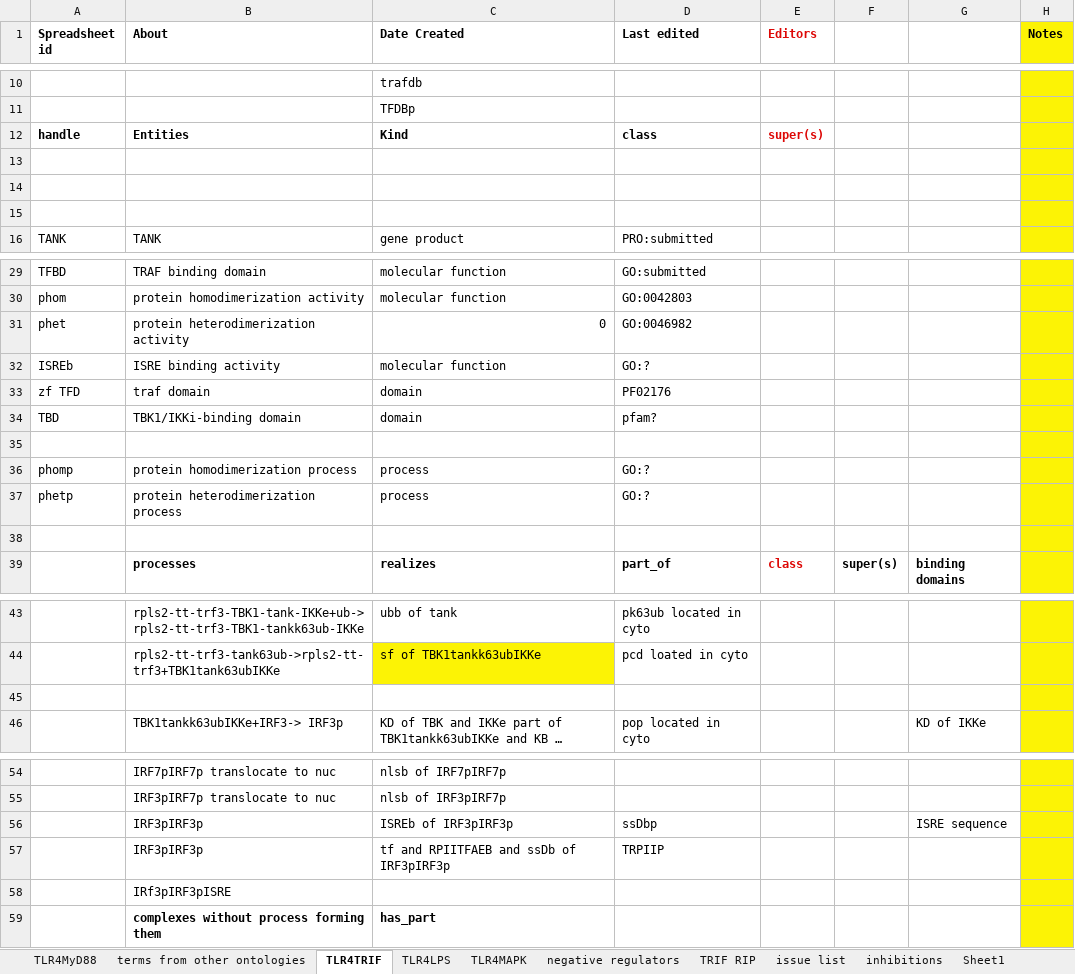
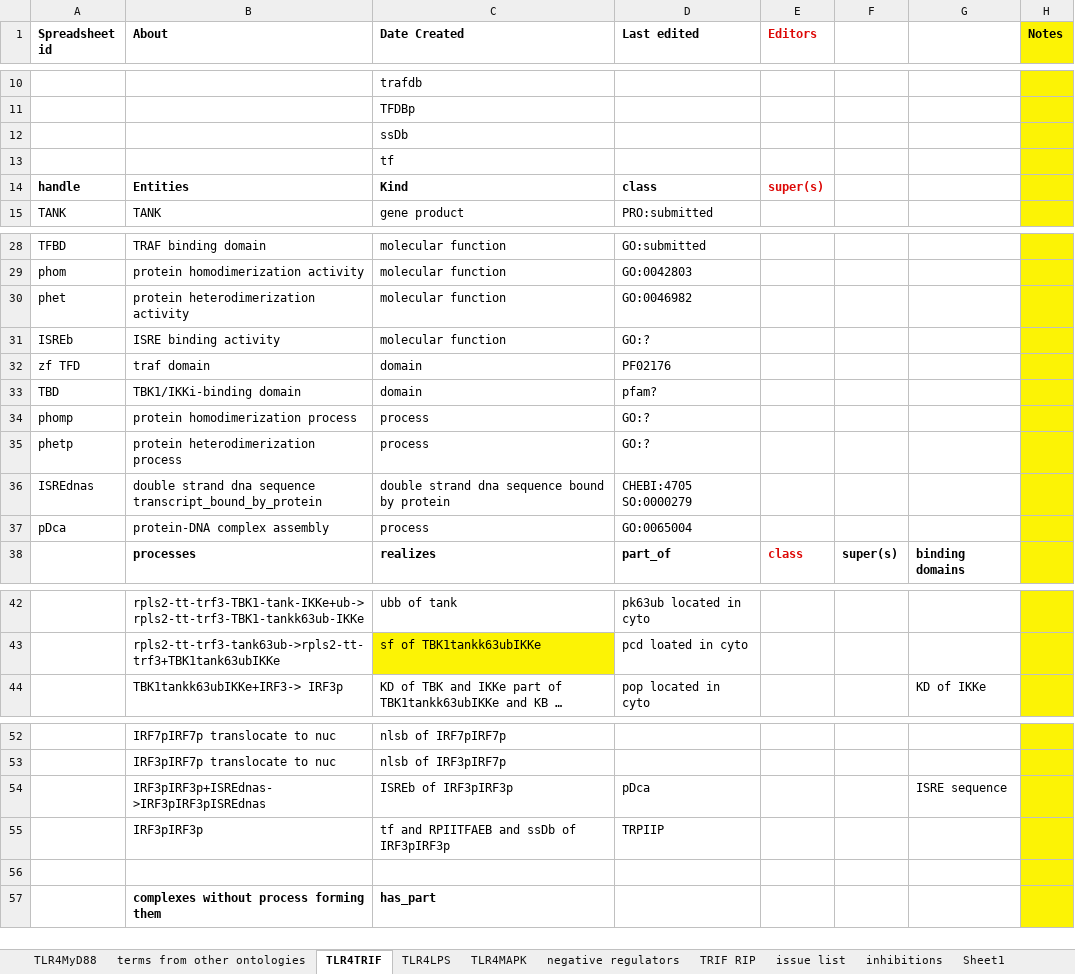
Before and after one commit to GreatStuff660/infectious-disease-ontology, an Excel workbook: src/ontology/immunology/ido-s4lps-tlr4.xlsx, sheet TLR4TRIF, drawn as a sheet; only a part is shown, gaps mark what is left out; long unchanged cells end in …; values as stored, in another font and other column widths than the file's, no borders; removed rows and columns are numbered as before the commit, all else as after; the diff names each change by its address in the sheet, - before the commit and + after, or states it on an @@ line.

```diff
--- a/src/ontology/immunology/ido-s4lps-tlr4.xlsx (sheet TLR4TRIF)
+++ b/src/ontology/immunology/ido-s4lps-tlr4.xlsx (sheet TLR4TRIF)
+row 12:  |  | ssDb
+row 13:  |  | tf
-row 13: (empty)
-row 14: (empty)
-row 15: (empty)
-C30 (Date Created): 0
+C30 (Date Created): molecular function
-row 35: (empty)
-row 36: (empty)
+row 36: ISREdnas | double strand dna sequence transcript_bound_by_protein | double strand dna sequence bound by protein | CHEBI:4705 SO:0000279
+row 37: pDca | protein-DNA complex assembly | process | GO:0065004
-row 45: (empty)
-B54 (About): IRF3pIRF3p
+B54 (About): IRF3pIRF3p+ISREdnas->IRF3pIRF3pISREdnas
-D54 (Last edited): ssDbp
+D54 (Last edited): pDca
-B56 (About): IRf3pIRF3pISRE
+B56 (About): (empty)
```
Also changed, not shown: sheet inhibitions, sheet TLR4MyD88, formulas that keep their value.
